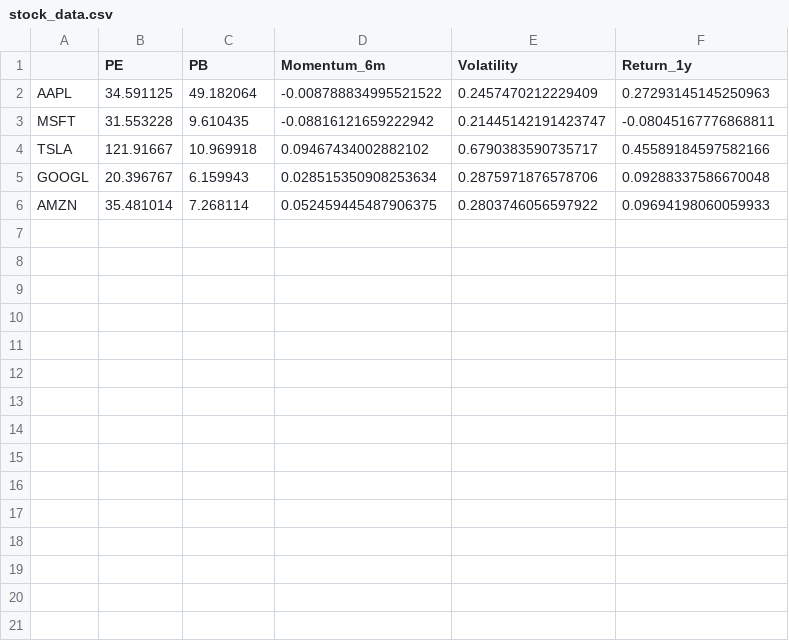
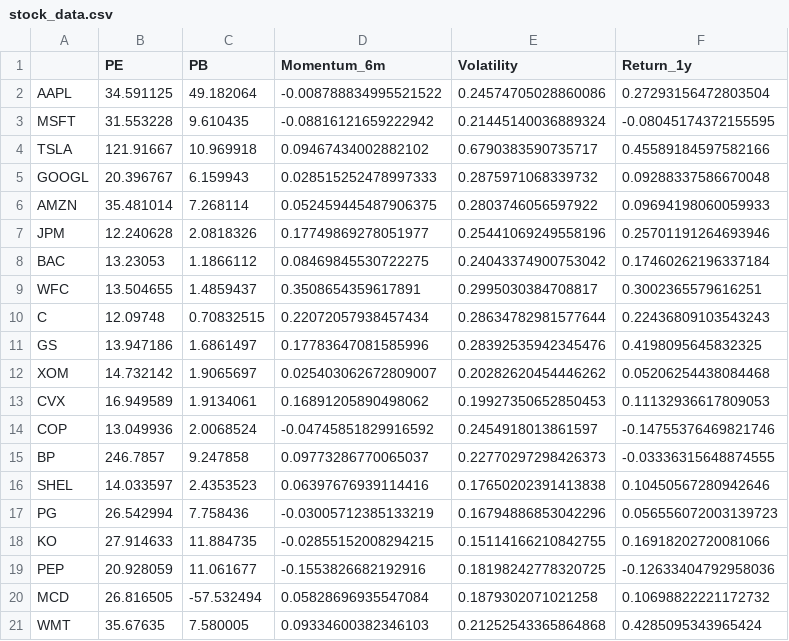
Before and after one commit to AlsChiarabini/Not-So-Deep-Learning, a CSV file: volatility/stock_data.csv, drawn as a sheet.

```diff
--- a/volatility/stock_data.csv
+++ b/volatility/stock_data.csv
@@ -1,6 +1,21 @@
 ,PE,PB,Momentum_6m,Volatility,Return_1y
-AAPL,34.591125,49.182064,-0.008788834995521522,0.2457470212229409,0.27293145145250963
-MSFT,31.553228,9.610435,-0.08816121659222942,0.21445142191423747,-0.08045167776868811
+AAPL,34.591125,49.182064,-0.008788834995521522,0.24574705028860086,0.27293156472803504
+MSFT,31.553228,9.610435,-0.08816121659222942,0.21445140036889324,-0.08045174372155595
 TSLA,121.91667,10.969918,0.09467434002882102,0.6790383590735717,0.45589184597582166
-GOOGL,20.396767,6.159943,0.028515350908253634,0.2875971876578706,0.09288337586670048
+GOOGL,20.396767,6.159943,0.028515252478997333,0.2875971068339732,0.09288337586670048
 AMZN,35.481014,7.268114,0.052459445487906375,0.2803746056597922,0.09694198060059933
+JPM,12.240628,2.0818326,0.17749869278051977,0.25441069249558196,0.25701191264693946
+BAC,13.23053,1.1866112,0.08469845530722275,0.24043374900753042,0.17460262196337184
+WFC,13.504655,1.4859437,0.3508654359617891,0.2995030384708817,0.3002365579616251
+C,12.09748,0.70832515,0.22072057938457434,0.28634782981577644,0.22436809103543243
+GS,13.947186,1.6861497,0.17783647081585996,0.28392535942345476,0.4198095645832325
+XOM,14.732142,1.9065697,0.025403062672809007,0.20282620454446262,0.05206254438084468
+CVX,16.949589,1.9134061,0.16891205890498062,0.19927350652850453,0.11132936617809053
+COP,13.049936,2.0068524,-0.04745851829916592,0.2454918013861597,-0.14755376469821746
+BP,246.7857,9.247858,0.09773286770065037,0.22770297298426373,-0.03336315648874555
+SHEL,14.033597,2.4353523,0.06397676939114416,0.17650202391413838,0.10450567280942646
+PG,26.542994,7.758436,-0.03005712385133219,0.16794886853042296,0.056556072003139723
+KO,27.914633,11.884735,-0.02855152008294215,0.15114166210842755,0.16918202720081066
+PEP,20.928059,11.061677,-0.1553826682192916,0.18198242778320725,-0.12633404792958036
+MCD,26.816505,-57.532494,0.05828696935547084,0.1879302071021258,0.10698822221172732
+WMT,35.67635,7.580005,0.09334600382346103,0.21252543365864868,0.4285095343965424
```
Also changed, not shown: volatility/stock_data_normalized.csv, 6 other files.
